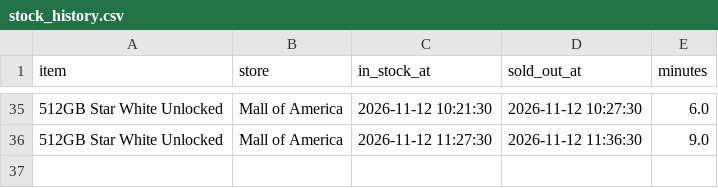
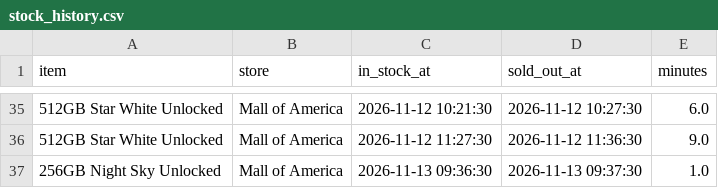
Before and after one commit to striker818/duo-watch, a CSV file: data/stock_history.csv, drawn as a sheet; only a part is shown, gaps mark what is left out.

```diff
--- a/data/stock_history.csv
+++ b/data/stock_history.csv
@@ -36 +36,2 @@ item,store,in_stock_at,sold_out_at,minutes
 512GB Star White Unlocked,Mall of America,2026-11-12 11:27:30,2026-11-12 11:36:30,9.0
+256GB Night Sky Unlocked,Mall of America,2026-11-13 09:36:30,2026-11-13 09:37:30,1.0
```
Also changed, not shown: 1 other file.
